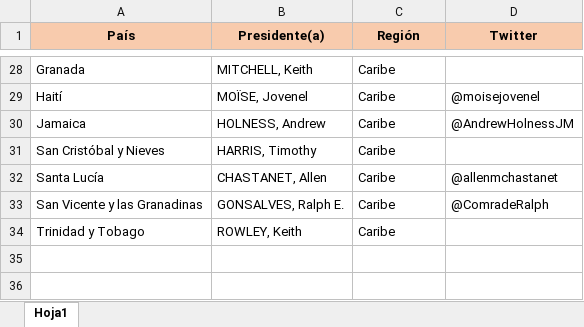
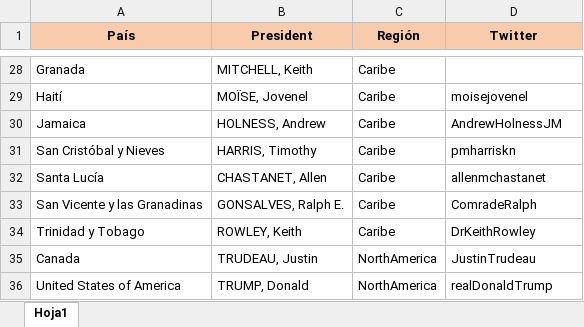
Before and after one commit to resourcesbookvisual/data, an Excel workbook: PresidentsTwitter.xlsx, sheet Hoja1, drawn as a sheet; only a part is shown, gaps mark what is left out; values as stored, in another font and other column widths than the file's, no borders; the diff covers the shown part only; the diff names each change by its address in the sheet, - before the commit and + after, or states it on an @@ line.

Commit message:
Update PresidentsTwitter.xlsx

```diff
--- a/PresidentsTwitter.xlsx (sheet Hoja1)
+++ b/PresidentsTwitter.xlsx (sheet Hoja1)
-B1: Presidente(a)
+B1: President
-D29 (Twitter): @moisejovenel
+D29 (Twitter): moisejovenel
-D30 (Twitter): @AndrewHolnessJM
+D30 (Twitter): AndrewHolnessJM
-D31 (Twitter): (empty)
+D31 (Twitter): pmharriskn
-D32 (Twitter): @allenmchastanet
+D32 (Twitter): allenmchastanet
-D33 (Twitter): @ComradeRalph
+D33 (Twitter): ComradeRalph
-D34 (Twitter): (empty)
+D34 (Twitter): DrKeithRowley
+row 35: Canada | TRUDEAU, Justin | NorthAmerica | JustinTrudeau
+row 36: United States of America | TRUMP, Donald | NorthAmerica | realDonaldTrump
```
Also changed, not shown: 46 edited cells elsewhere in this sheet.
